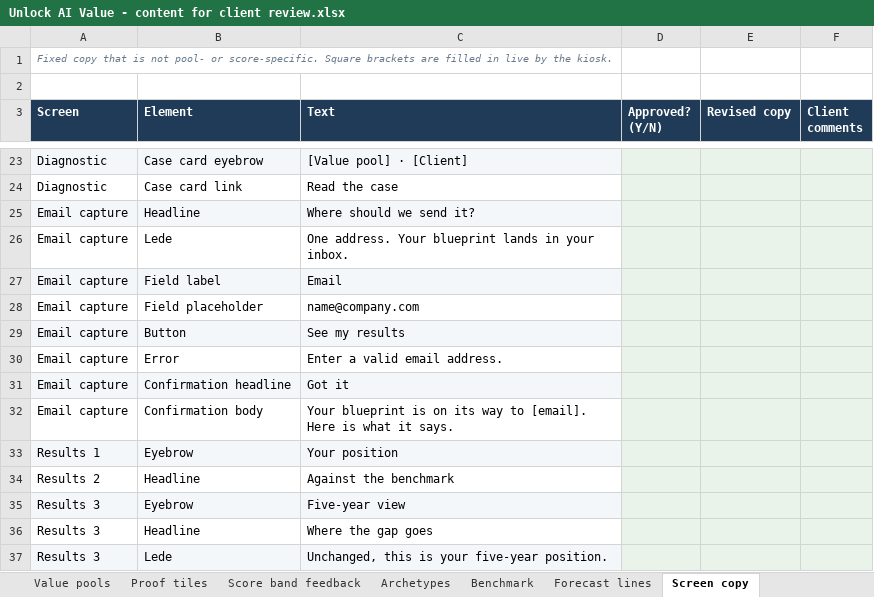
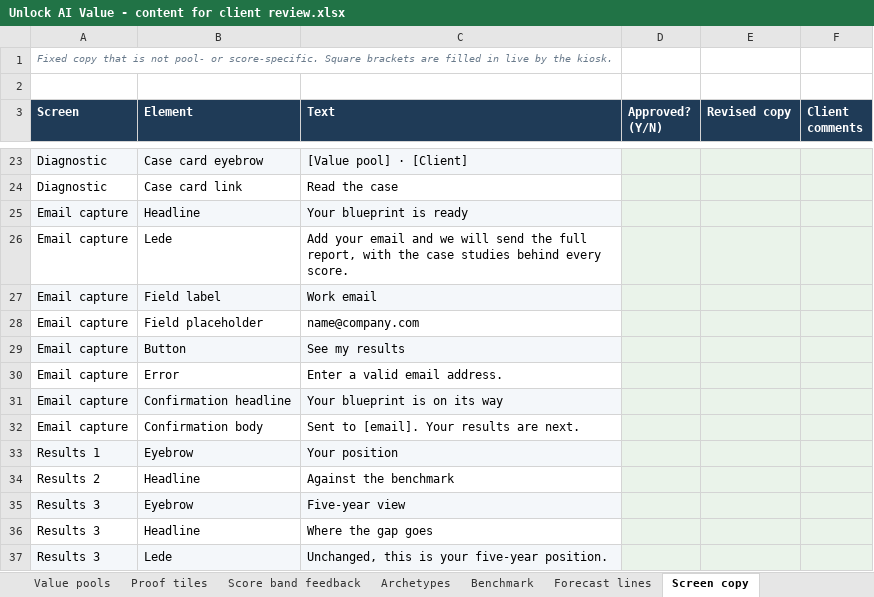
Before and after one commit to RonnieKurswell/Unlock-AI-Value-demo, an Excel workbook: Unlock AI Value - content for client review.xlsx, sheet Screen copy, drawn as a sheet; only a part is shown, gaps mark what is left out; values as stored, in another font and other column widths than the file's, no borders; the diff names each change by its address in the sheet, - before the commit and + after, or states it on an @@ line.

```diff
--- a/Unlock AI Value - content for client review.xlsx (sheet Screen copy)
+++ b/Unlock AI Value - content for client review.xlsx (sheet Screen copy)
-C25 (Text): Where should we send it?
+C25 (Text): Your blueprint is ready
-C26 (Text): One address. Your blueprint lands in your inbox.
+C26 (Text): Add your email and we will send the full report, with the case studies behind every score.
-C27 (Text): Email
+C27 (Text): Work email
-C31 (Text): Got it
+C31 (Text): Your blueprint is on its way
-C32 (Text): Your blueprint is on its way to [email]. Here is what it says.
+C32 (Text): Sent to [email]. Your results are next.
```
Also changed, not shown: 3 other files.
